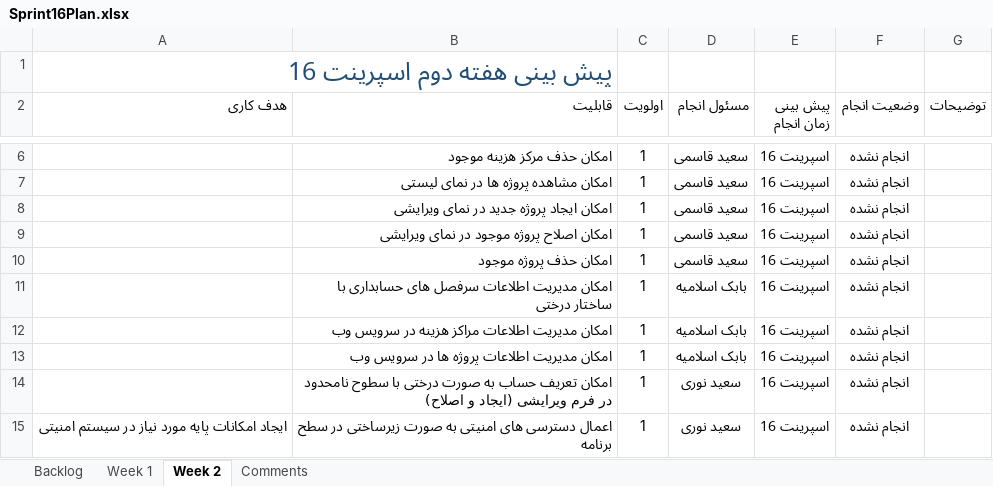
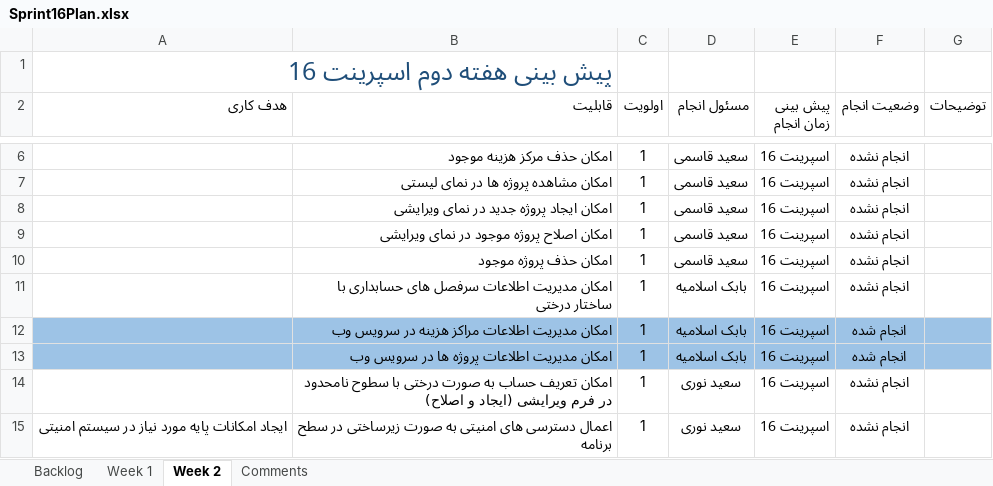
Before and after one commit to MSoltaniN/TadbirNG, an Excel workbook: doc/Planning/Sprint16Plan.xlsx, sheet Week 2, drawn as a sheet; only a part is shown, gaps mark what is left out; values as stored, in another font and other column widths than the file's, no borders; table styles not drawn; the diff names each change by its address in the sheet, - before the commit and + after, or states it on an @@ line.

Commit message:
Implemented standard API for project + Week 2 status update (Build 277)

```diff
--- a/doc/Planning/Sprint16Plan.xlsx (sheet Week 2)
+++ b/doc/Planning/Sprint16Plan.xlsx (sheet Week 2)
-A12:G13 fill: none
+A12:G13 fill: #9DC3E6
-F12:F13 (وضعیت انجام): انجام نشده
+F12:F13 (وضعیت انجام): انجام شده
```
Also changed, not shown: 15 other files.
